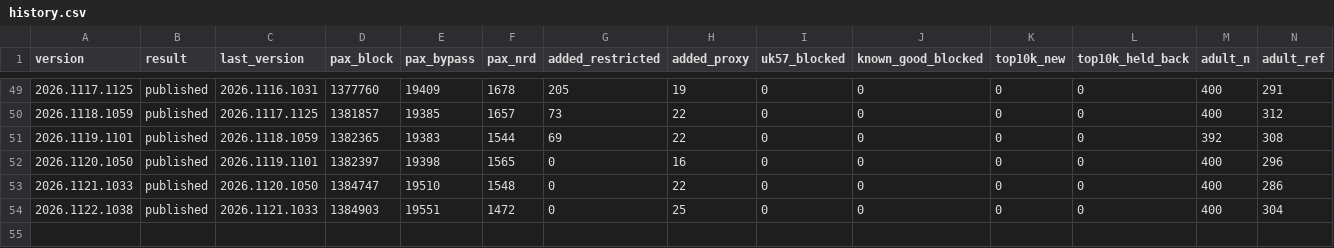
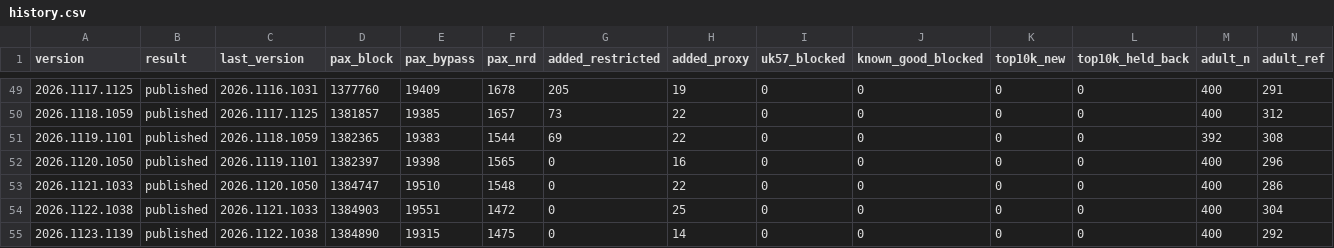
Before and after one commit to paxtechnologies/pax-apple, a CSV file: scoreboard/history.csv, drawn as a sheet; only a part is shown, gaps mark what is left out; rows hold the shown columns only; the diff names each change by its address in the sheet, - before the commit and + after, or states it on an @@ line.

Commit message:
Filter loop 2026.1123.1139: published

```diff
--- a/scoreboard/history.csv
+++ b/scoreboard/history.csv
+row 55: 2026.1123.1139 | published | 2026.1122.1038 | 1384890 | 19315 | 1475 | 0 | 14 | 0 | 0 | 0 | 0 | 400 | 292
```
Also changed, not shown: 6 other files.
